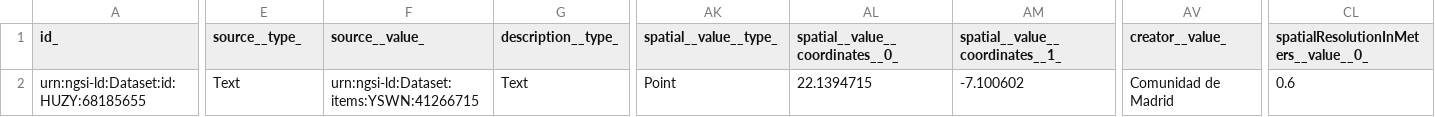
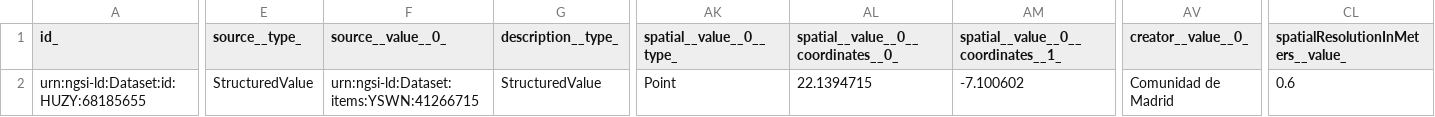
Before and after one commit to smart-data-models/dataModel.DCAT-AP, a CSV file: Dataset/examples/example-normalized.json.csv, drawn as a sheet; only a part is shown, gaps mark what is left out; the diff covers the shown part only; the diff names each change by its address in the sheet, - before the commit and + after, or states it on an @@ line.

```diff
--- a/Dataset/examples/example-normalized.json.csv
+++ b/Dataset/examples/example-normalized.json.csv
-F1: source__value_
+F1: source__value__0_
-AK1: spatial__value__type_
+AK1: spatial__value__0__type_
-AL1: spatial__value__coordinates__0_
+AL1: spatial__value__0__coordinates__0_
-AM1: spatial__value__coordinates__1_
+AM1: spatial__value__0__coordinates__1_
-AV1: creator__value_
+AV1: creator__value__0_
-CL1: spatialResolutionInMeters__value__0_
+CL1: spatialResolutionInMeters__value_
-E2 (source__type_): Text
+E2 (source__type_): StructuredValue
-G2 (description__type_): Text
+G2 (description__type_): StructuredValue
```
Also changed, not shown: 26 edited cells elsewhere in this file.
